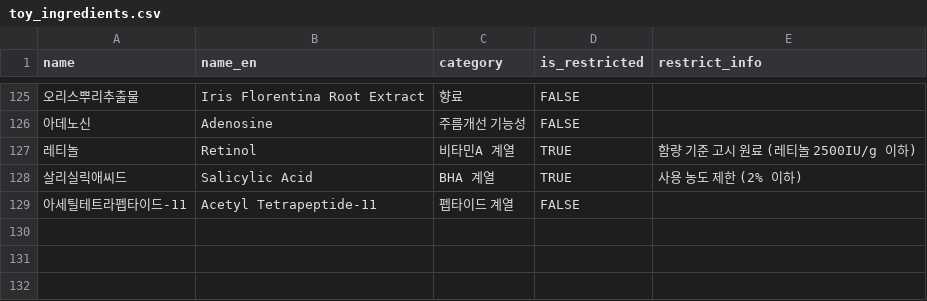
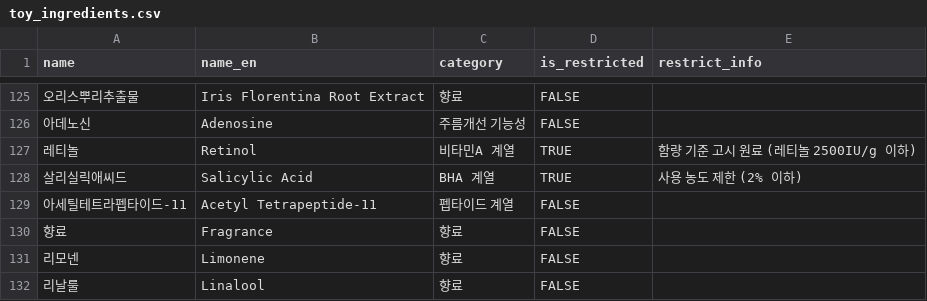
Before and after one commit to bbyik-k/budit-app, a CSV file: data/toyfiles/toy_ingredients.csv, drawn as a sheet; only a part is shown, gaps mark what is left out; the diff names each change by its address in the sheet, - before the commit and + after, or states it on an @@ line.

```diff
--- a/data/toyfiles/toy_ingredients.csv
+++ b/data/toyfiles/toy_ingredients.csv
+row 130: 향료 | Fragrance | 향료 | FALSE
+row 131: 리모넨 | Limonene | 향료 | FALSE
+row 132: 리날룰 | Linalool | 향료 | FALSE
```
Also changed, not shown: data/csv/ingredient_aliases.csv, data/csv/ingredient_group_members.csv.
